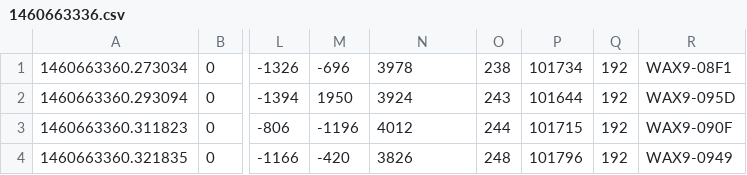
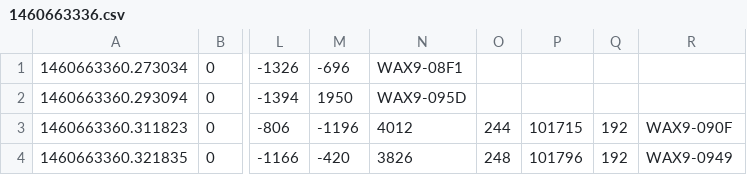
Before and after one commit to mlepori1/transformers, a CSV file: data/raw/1460663336.csv, drawn as a sheet; only a part is shown, gaps mark what is left out; the diff names each change by its address in the sheet, - before the commit and + after, or states it on an @@ line.

Commit message:
fixed bug where I slice too many samples from data packet

```diff
--- a/data/raw/1460663336.csv
+++ b/data/raw/1460663336.csv
-N1: 3978
+N1: WAX9-08F1
-O1: 238
+O1: (empty)
-P1: 101734
+P1: (empty)
-Q1:Q2: 192
+Q1:Q2: (empty)
-R1: WAX9-08F1
+R1: (empty)
-N2: 3924
+N2: WAX9-095D
-O2: 243
+O2: (empty)
-P2: 101644
+P2: (empty)
-R2: WAX9-095D
+R2: (empty)
```
Also changed, not shown: 1 other file.
